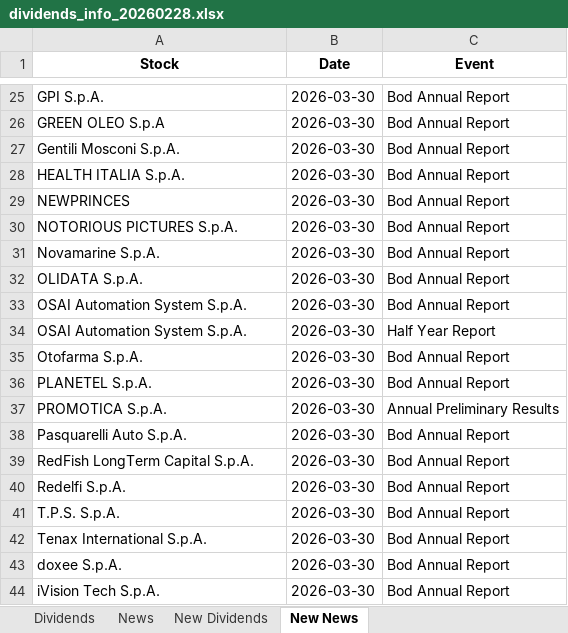
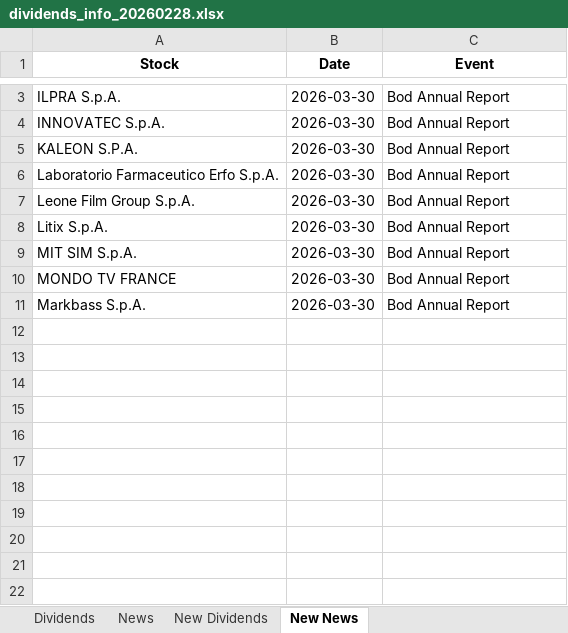
Before and after one commit to pattuallo/pattuallo.github.io, an Excel workbook: data/dividends_info_20260228.xlsx, sheet New News, drawn as a sheet; only a part is shown, gaps mark what is left out; values as stored, in another font and other column widths than the file's, no borders; removed rows and columns are numbered as before the commit, all else as after; the diff covers the shown part only; the diff names each change by its address in the sheet, - before the commit and + after, or states it on an @@ line.

```diff
--- a/data/dividends_info_20260228.xlsx (sheet New News)
+++ b/data/dividends_info_20260228.xlsx (sheet New News)
-A3 (Stock): GPI S.p.A.
+A3 (Stock): ILPRA S.p.A.
-row 26: GREEN OLEO S.p.A | 2026-03-30 | Bod Annual Report
-row 27: Gentili Mosconi S.p.A. | 2026-03-30 | Bod Annual Report
-row 28: HEALTH ITALIA S.p.A. | 2026-03-30 | Bod Annual Report
-row 29: NEWPRINCES | 2026-03-30 | Bod Annual Report
-row 30: NOTORIOUS PICTURES S.p.A. | 2026-03-30 | Bod Annual Report
-row 31: Novamarine S.p.A. | 2026-03-30 | Bod Annual Report
-A4 (Stock): OLIDATA S.p.A.
+A4 (Stock): INNOVATEC S.p.A.
-row 33: OSAI Automation System S.p.A. | 2026-03-30 | Bod Annual Report
-row 34: OSAI Automation System S.p.A. | 2026-03-30 | Half Year Report
-row 35: Otofarma S.p.A. | 2026-03-30 | Bod Annual Report
-A5 (Stock): PLANETEL S.p.A.
+A5 (Stock): KALEON S.P.A.
-row 37: PROMOTICA S.p.A. | 2026-03-30 | Annual Preliminary Results
-A6 (Stock): Pasquarelli Auto S.p.A.
+A6 (Stock): Laboratorio Farmaceutico Erfo S.p.A.
-A7 (Stock): RedFish LongTerm Capital S.p.A.
+A7 (Stock): Leone Film Group S.p.A.
-A8 (Stock): Redelfi S.p.A.
+A8 (Stock): Litix S.p.A.
-A9 (Stock): T.P.S. S.p.A.
+A9 (Stock): MIT SIM S.p.A.
-A10 (Stock): Tenax International S.p.A.
+A10 (Stock): MONDO TV FRANCE
-A11 (Stock): doxee S.p.A.
+A11 (Stock): Markbass S.p.A.
-row 44: iVision Tech S.p.A. | 2026-03-30 | Bod Annual Report
```
Also changed, not shown: 22 removed rows and 1 edited cell elsewhere in this sheet, sheet News.
